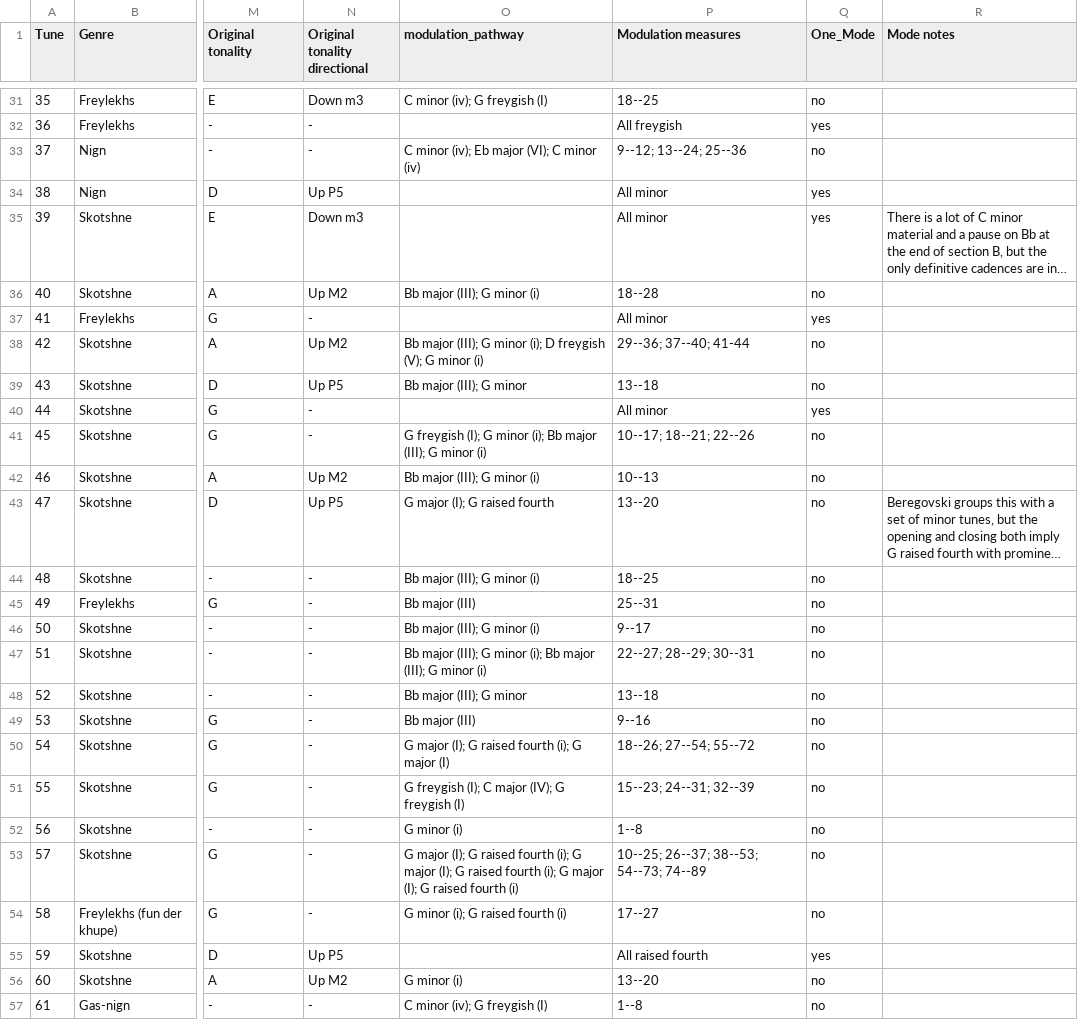
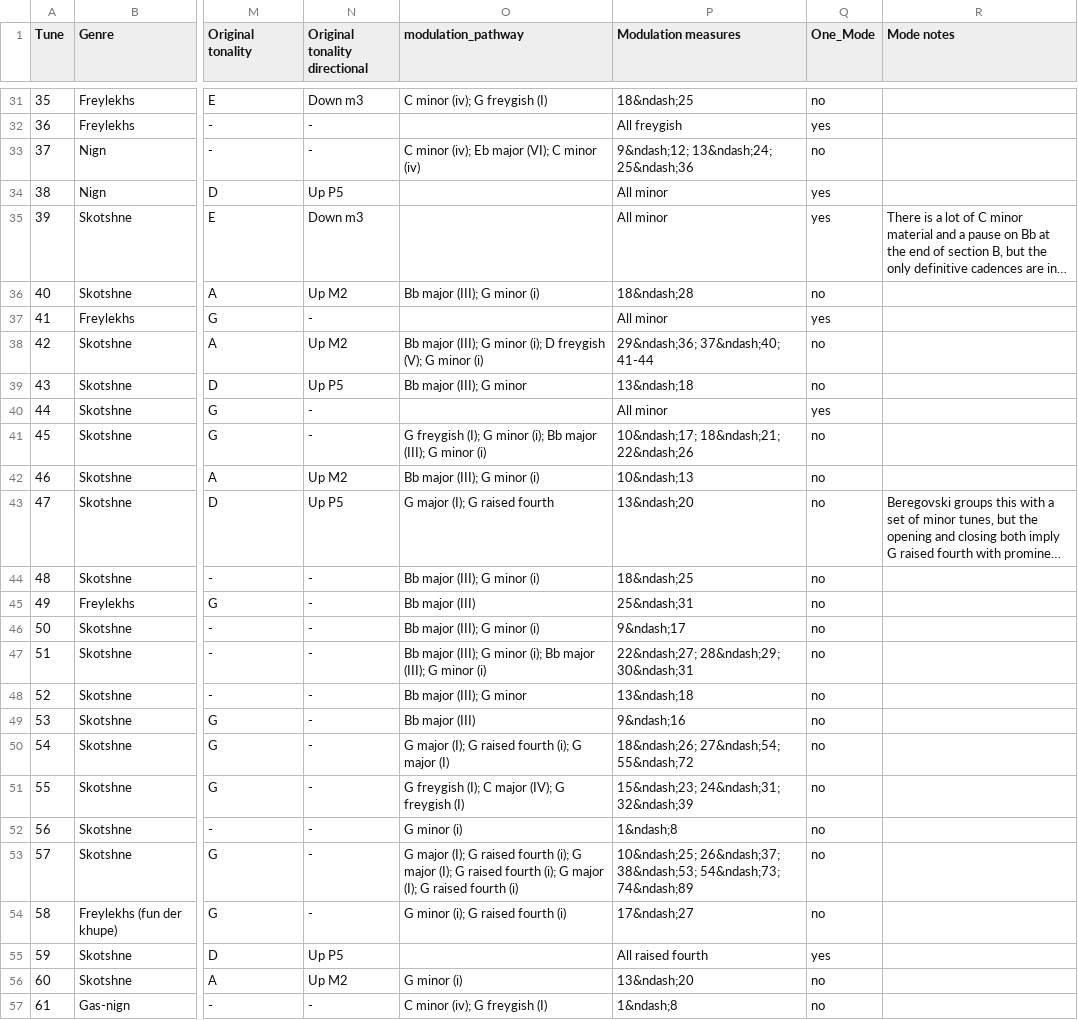
Before and after one commit to yonmalin/mode_in_klezmer, a TSV file: data/beregovski-metadata.tsv, drawn as a sheet; only a part is shown, gaps mark what is left out; long unchanged cells end in …; the diff covers the shown part only; the diff names each change by its address in the sheet, - before the commit and + after, or states it on an @@ line.

```diff
--- a/data/beregovski-metadata.tsv
+++ b/data/beregovski-metadata.tsv
-P31 (Modulation measures): 18--25
+P31 (Modulation measures): 18&ndash;25
-P33 (Modulation measures): 9--12; 13--24; 25--36
+P33 (Modulation measures): 9&ndash;12; 13&ndash;24; 25&ndash;36
-P36 (Modulation measures): 18--28
+P36 (Modulation measures): 18&ndash;28
-P38 (Modulation measures): 29--36; 37--40; 41-44
+P38 (Modulation measures): 29&ndash;36; 37&ndash;40; 41-44
-P39 (Modulation measures): 13--18
+P39 (Modulation measures): 13&ndash;18
-P41 (Modulation measures): 10--17; 18--21; 22--26
+P41 (Modulation measures): 10&ndash;17; 18&ndash;21; 22&ndash;26
-P42 (Modulation measures): 10--13
+P42 (Modulation measures): 10&ndash;13
-P43 (Modulation measures): 13--20
+P43 (Modulation measures): 13&ndash;20
-P44 (Modulation measures): 18--25
+P44 (Modulation measures): 18&ndash;25
-P45 (Modulation measures): 25--31
+P45 (Modulation measures): 25&ndash;31
-P46 (Modulation measures): 9--17
+P46 (Modulation measures): 9&ndash;17
-P47 (Modulation measures): 22--27; 28--29; 30--31
+P47 (Modulation measures): 22&ndash;27; 28&ndash;29; 30&ndash;31
-P48 (Modulation measures): 13--18
+P48 (Modulation measures): 13&ndash;18
-P49 (Modulation measures): 9--16
+P49 (Modulation measures): 9&ndash;16
-P50 (Modulation measures): 18--26; 27--54; 55--72
+P50 (Modulation measures): 18&ndash;26; 27&ndash;54; 55&ndash;72
-P51 (Modulation measures): 15--23; 24--31; 32--39
+P51 (Modulation measures): 15&ndash;23; 24&ndash;31; 32&ndash;39
-P52 (Modulation measures): 1--8
+P52 (Modulation measures): 1&ndash;8
-P53 (Modulation measures): 10--25; 26--37; 38--53; 54--73; 74--89
+P53 (Modulation measures): 10&ndash;25; 26&ndash;37; 38&ndash;53; 54&ndash;73; 74&ndash;89
-P54 (Modulation measures): 17--27
+P54 (Modulation measures): 17&ndash;27
-P56 (Modulation measures): 13--20
+P56 (Modulation measures): 13&ndash;20
-P57 (Modulation measures): 1--8
+P57 (Modulation measures): 1&ndash;8
```
Also changed, not shown: 150 edited cells elsewhere in this file, 3 other files.
